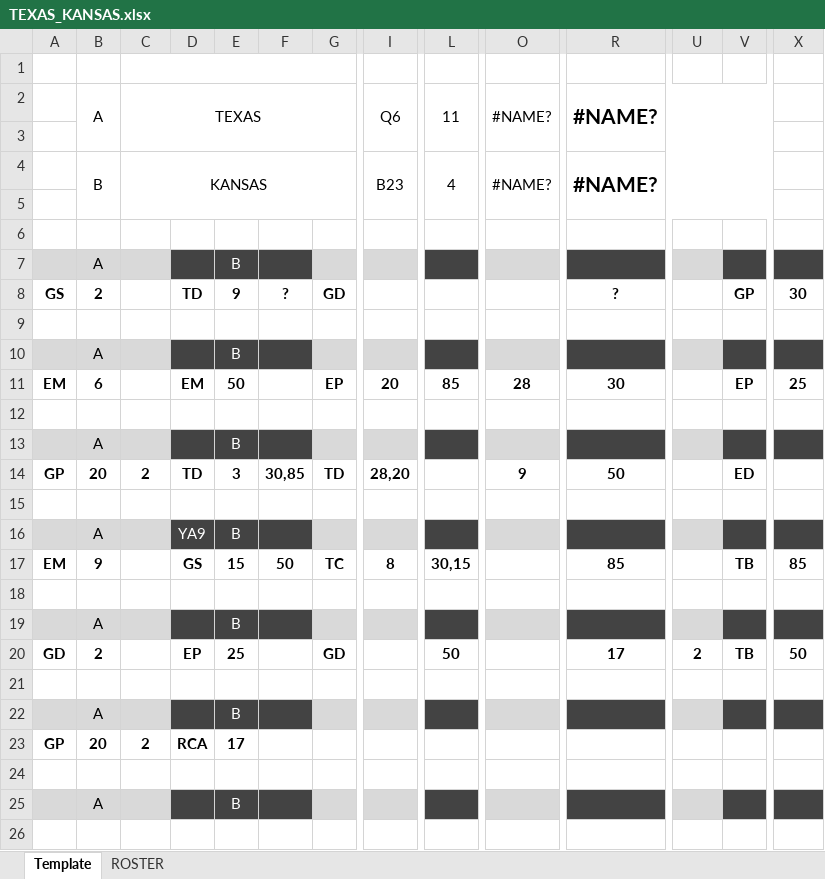
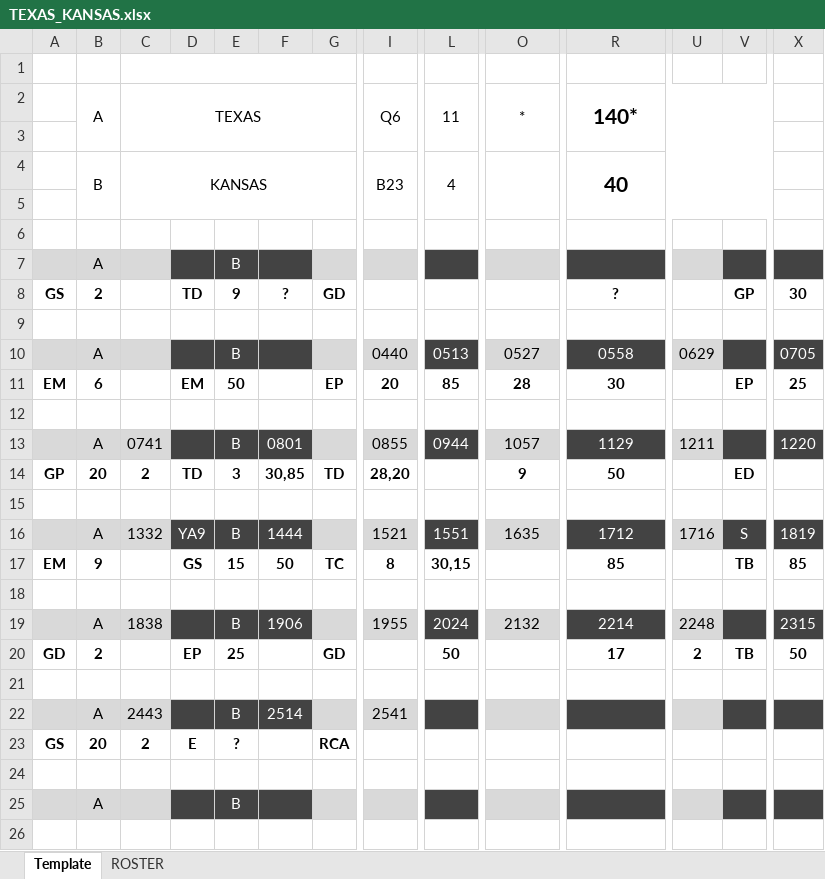
Before and after one commit to rachukola-nh/live-stats, an Excel workbook: 10v10/12/USQ-Cup/TEXAS_KANSAS.xlsx, sheet Template, drawn as a sheet; only a part is shown, gaps mark what is left out; values as stored, in another font and other column widths than the file's, no borders; removed rows and columns are numbered as before the commit, all else as after; rows hold the shown columns only; the diff names each change by its address in the sheet, - before the commit and + after, or states it on an @@ line.

```diff
--- a/10v10/12/USQ-Cup/TEXAS_KANSAS.xlsx (sheet Template)
+++ b/10v10/12/USQ-Cup/TEXAS_KANSAS.xlsx (sheet Template)
-O2: #NAME?
+O2: *
-R2: #NAME?
+R2: 140*
-O4: #NAME?
+O4: (empty)
-R4: #NAME?
+R4: 40
-I10: (empty)
+I10: 0440
-L10: (empty)
+L10: 0513
-O10: (empty)
+O10: 0527
-R10: (empty)
+R10: 0558
-U10: (empty)
+U10: 0629
-X10: (empty)
+X10: 0705
-row 13:  | A |  |  | B
+row 13:  | A | 0741 |  | B | 0801 |  | 0855 | 0944 | 1057 | 1129 | 1211 |  | 1220
-C16: (empty)
+C16: 1332
-F16: (empty)
+F16: 1444
-I16: (empty)
+I16: 1521
-L16: (empty)
+L16: 1551
-O16: (empty)
+O16: 1635
-R16: (empty)
+R16: 1712
-U16: (empty)
+U16: 1716
-V16: (empty)
+V16: S
-X16: (empty)
+X16: 1819
-row 19:  | A |  |  | B
+row 19:  | A | 1838 |  | B | 1906 |  | 1955 | 2024 | 2132 | 2214 | 2248 |  | 2315
-C22: (empty)
+C22: 2443
-F22: (empty)
+F22: 2514
-I22: (empty)
+I22: 2541
-row 23: GP | 20 | 2 | RCA | 17
+row 23: GS | 20 | 2 | E | ? |  | RCA
```
Also changed, not shown: sheet ROSTER, 10v15/11/USQ-Cup/TEXAS_UMD.xlsx, 10v15/11/USQ-Cup/UMD_TAMU.xlsx, 23 other files.
